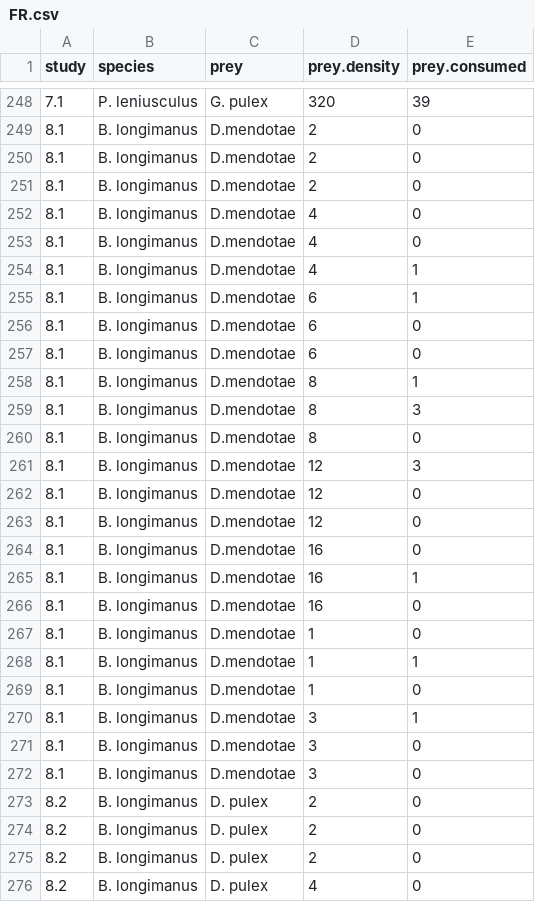
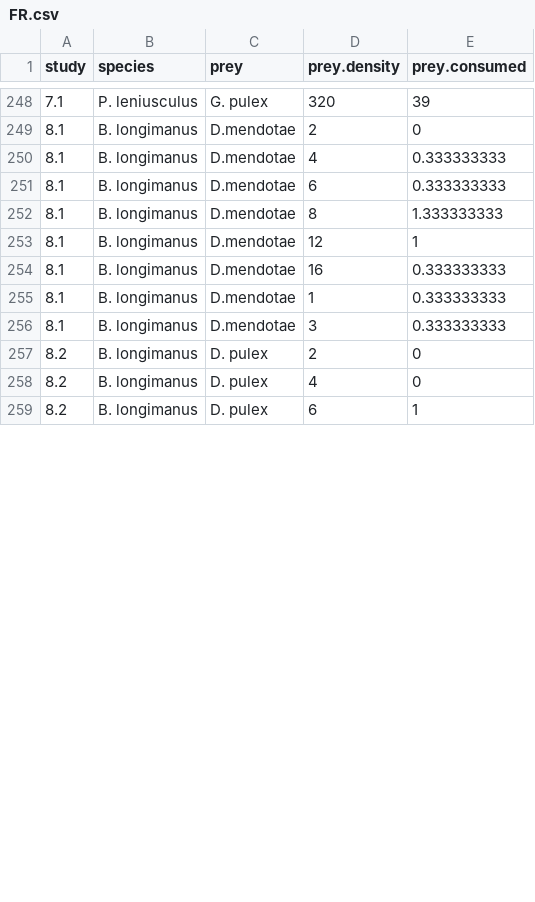
Before and after one commit to Monsauce/Trophic-meta-analysis, a CSV file: FR.csv, drawn as a sheet; only a part is shown, gaps mark what is left out; the shorter side is filled out with more unchanged rows; the diff covers the shown part only.

Commit message:
averaged values for study 8

```diff
--- a/FR.csv
+++ b/FR.csv
@@ -249,27 +249,9 @@ study,species,prey,prey.density,prey.consumed
 8.1,B. longimanus,D.mendotae,2,0
-8.1,B. longimanus,D.mendotae,2,0
-8.1,B. longimanus,D.mendotae,2,0
-8.1,B. longimanus,D.mendotae,4,0
-8.1,B. longimanus,D.mendotae,4,0
-8.1,B. longimanus,D.mendotae,4,1
-8.1,B. longimanus,D.mendotae,6,1
-8.1,B. longimanus,D.mendotae,6,0
-8.1,B. longimanus,D.mendotae,6,0
-8.1,B. longimanus,D.mendotae,8,1
-8.1,B. longimanus,D.mendotae,8,3
-8.1,B. longimanus,D.mendotae,8,0
-8.1,B. longimanus,D.mendotae,12,3
-8.1,B. longimanus,D.mendotae,12,0
-8.1,B. longimanus,D.mendotae,12,0
-8.1,B. longimanus,D.mendotae,16,0
-8.1,B. longimanus,D.mendotae,16,1
-8.1,B. longimanus,D.mendotae,16,0
-8.1,B. longimanus,D.mendotae,1,0
-8.1,B. longimanus,D.mendotae,1,1
-8.1,B. longimanus,D.mendotae,1,0
-8.1,B. longimanus,D.mendotae,3,1
-8.1,B. longimanus,D.mendotae,3,0
-8.1,B. longimanus,D.mendotae,3,0
-8.2,B. longimanus,D. pulex,2,0
-8.2,B. longimanus,D. pulex,2,0
+8.1,B. longimanus,D.mendotae,4,0.333333333
+8.1,B. longimanus,D.mendotae,6,0.333333333
+8.1,B. longimanus,D.mendotae,8,1.333333333
+8.1,B. longimanus,D.mendotae,12,1
+8.1,B. longimanus,D.mendotae,16,0.333333333
+8.1,B. longimanus,D.mendotae,1,0.333333333
+8.1,B. longimanus,D.mendotae,3,0.333333333
 8.2,B. longimanus,D. pulex,2,0
```
Also changed, not shown: 14 removed rows and 2 edited cells elsewhere in this file.
